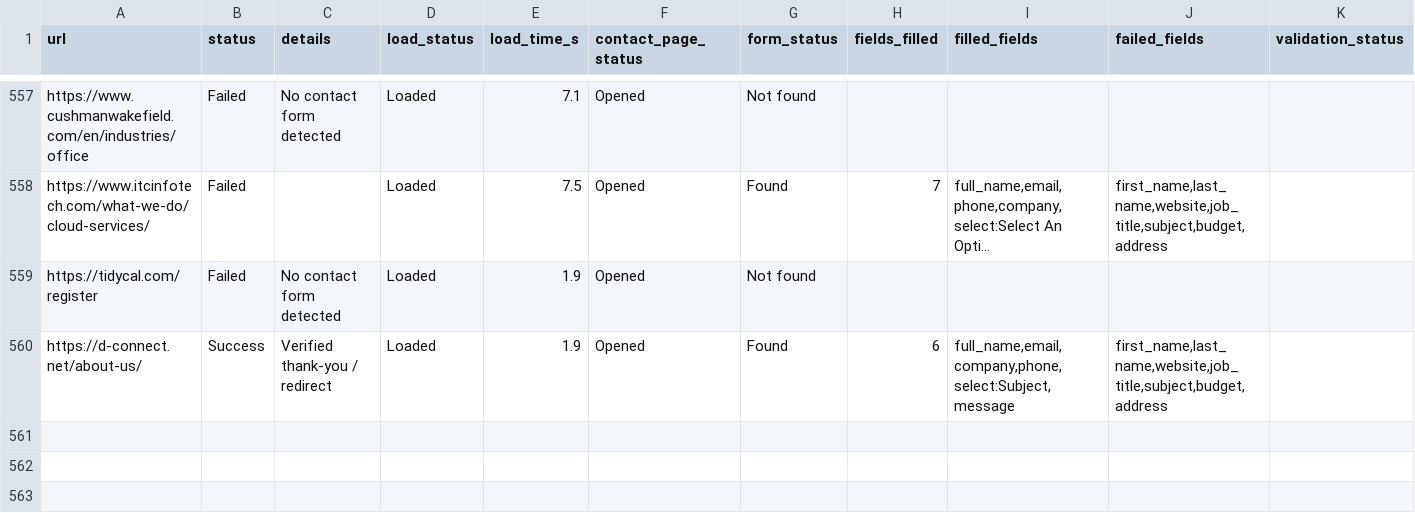
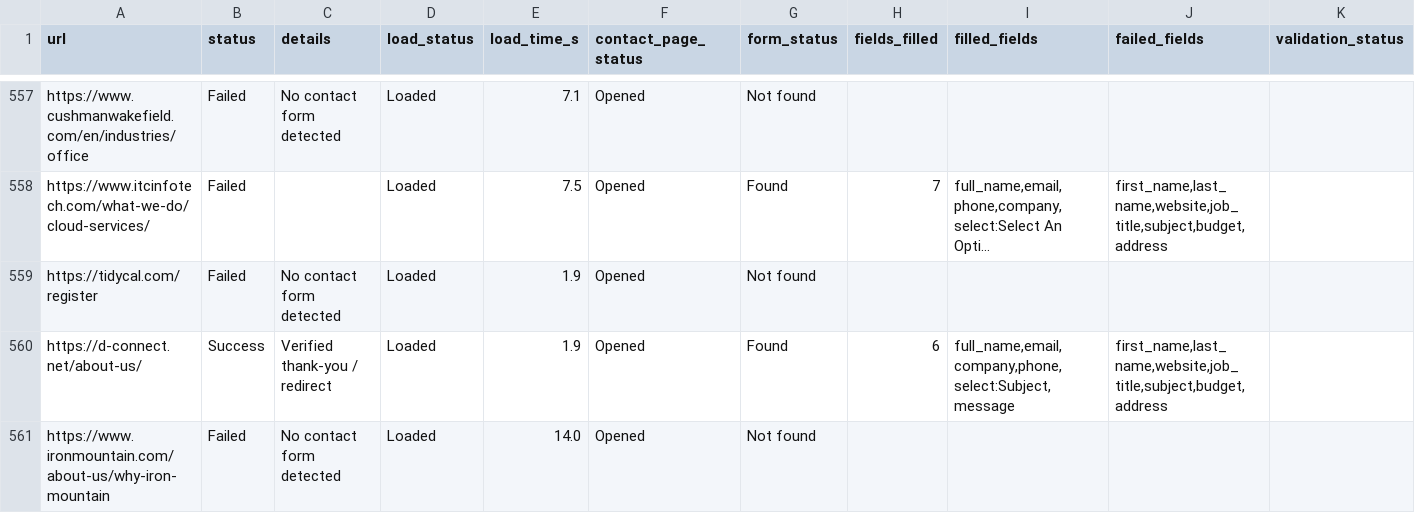
Before and after one commit to AhtehshamSanandwala/outreach-automation, a CSV file: form_results/contact_results.csv, drawn as a sheet; only a part is shown, gaps mark what is left out; long unchanged cells end in …; rows hold the shown columns only; the diff names each change by its address in the sheet, - before the commit and + after, or states it on an @@ line.

```diff
--- a/form_results/contact_results.csv
+++ b/form_results/contact_results.csv
+row 561: https://www.ironmountain.com/about-us/why-iron-mountain | Failed | No contact form detected | Loaded | 14.0 | Opened | Not found
```
Also changed, not shown: form_results/cold_email_agency_leads.csv, form_results/cold_email_outbound_queue.csv, 8 other files.
